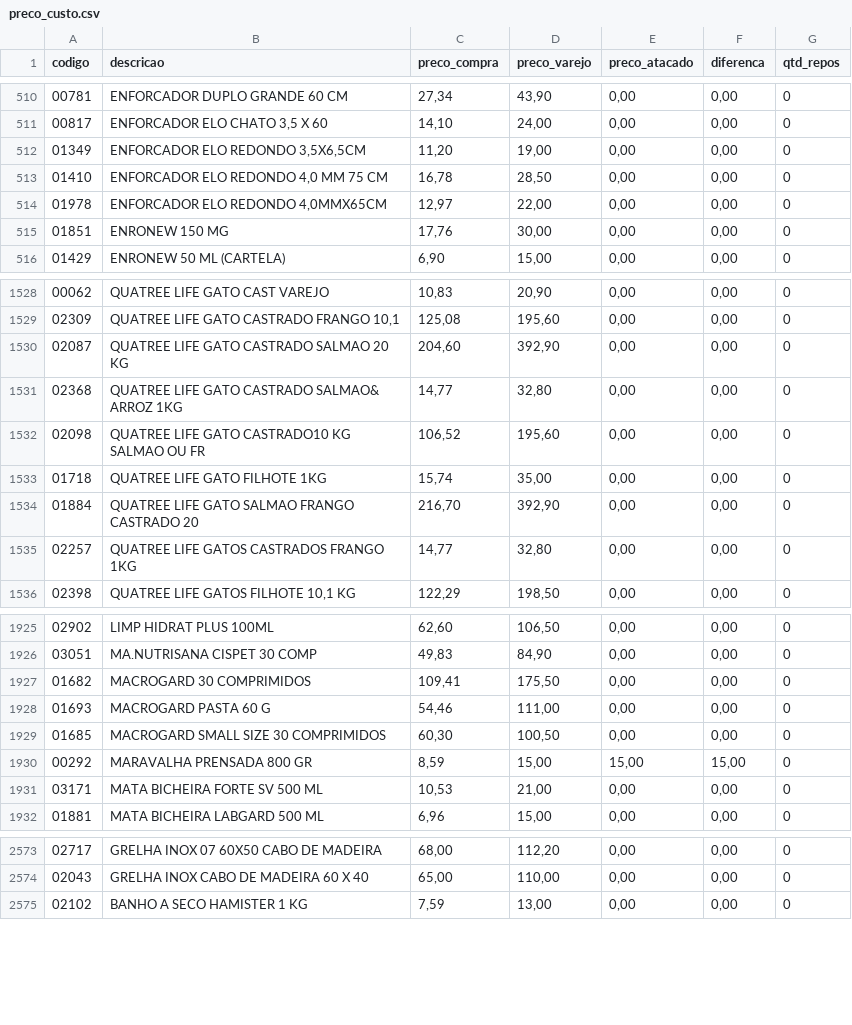
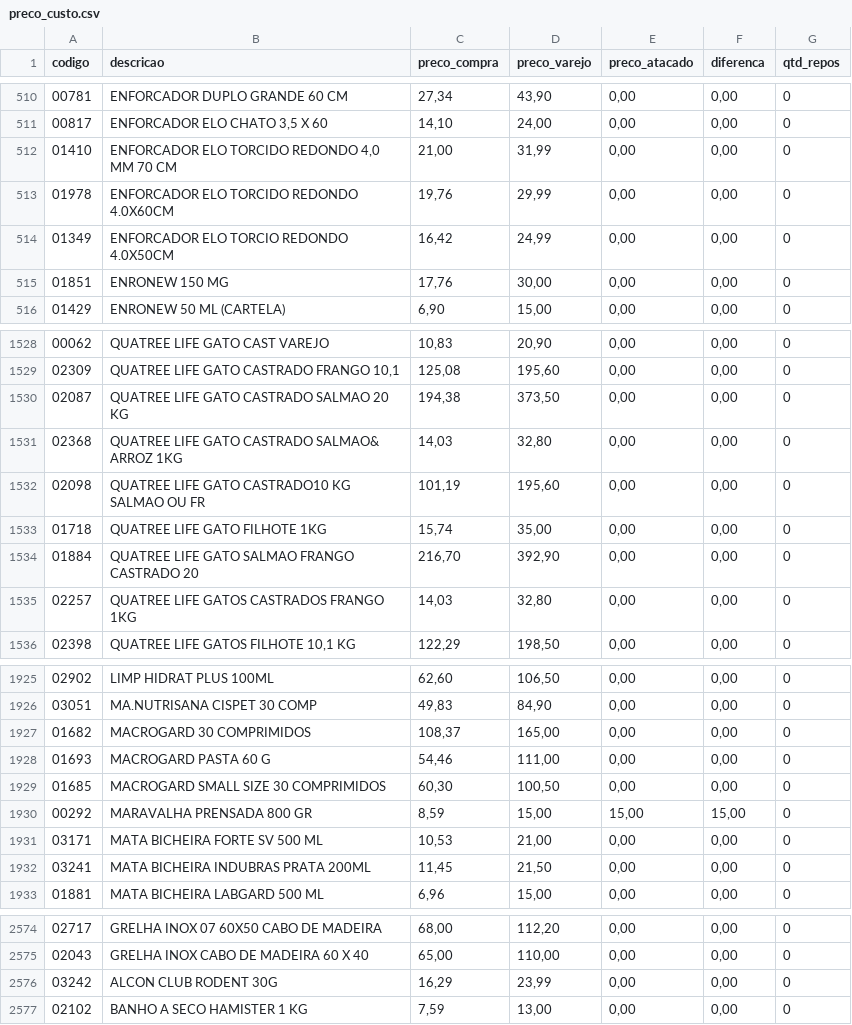
Before and after one commit to LeonelRangelCoquito/Consulta-Custo-, a CSV file: preco_custo.csv, drawn as a sheet; only a part is shown, gaps mark what is left out; the diff covers the shown part only.

```diff
--- a/preco_custo.csv
+++ b/preco_custo.csv
@@ -511,5 +511,5 @@ codigo;descricao;preco_compra;preco_varejo;preco_atacado;diferenca;qtd_repos
 00817;ENFORCADOR ELO CHATO 3,5 X 60;14,10;24,00;0,00;0,00;0
-01349;ENFORCADOR ELO REDONDO 3,5X6,5CM;11,20;19,00;0,00;0,00;0
-01410;ENFORCADOR ELO REDONDO 4,0 MM 75 CM;16,78;28,50;0,00;0,00;0
-01978;ENFORCADOR ELO REDONDO 4,0MMX65CM;12,97;22,00;0,00;0,00;0
+01410;ENFORCADOR ELO TORCIDO REDONDO 4,0 MM 70 CM;21,00;31,99;0,00;0,00;0
+01978;ENFORCADOR ELO TORCIDO REDONDO 4.0X60CM;19,76;29,99;0,00;0,00;0
+01349;ENFORCADOR ELO TORCIO REDONDO 4.0X50CM;16,42;24,99;0,00;0,00;0
 01851;ENRONEW 150 MG;17,76;30,00;0,00;0,00;0
@@ -1529,8 +1529,8 @@ codigo;descricao;preco_compra;preco_varejo;preco_atacado;diferenca;qtd_repos
 02309;QUATREE LIFE GATO CASTRADO FRANGO 10,1;125,08;195,60;0,00;0,00;0
-02087;QUATREE LIFE GATO CASTRADO SALMAO 20 KG;204,60;392,90;0,00;0,00;0
-02368;QUATREE LIFE GATO CASTRADO SALMAO& ARROZ 1KG;14,77;32,80;0,00;0,00;0
-02098;QUATREE LIFE GATO CASTRADO10 KG SALMAO OU FR;106,52;195,60;0,00;0,00;0
+02087;QUATREE LIFE GATO CASTRADO SALMAO 20 KG;194,38;373,50;0,00;0,00;0
+02368;QUATREE LIFE GATO CASTRADO SALMAO& ARROZ 1KG;14,03;32,80;0,00;0,00;0
+02098;QUATREE LIFE GATO CASTRADO10 KG SALMAO OU FR;101,19;195,60;0,00;0,00;0
 01718;QUATREE LIFE GATO FILHOTE 1KG;15,74;35,00;0,00;0,00;0
 01884;QUATREE LIFE GATO SALMAO FRANGO CASTRADO 20;216,70;392,90;0,00;0,00;0
-02257;QUATREE LIFE GATOS CASTRADOS FRANGO 1KG;14,77;32,80;0,00;0,00;0
+02257;QUATREE LIFE GATOS CASTRADOS FRANGO 1KG;14,03;32,80;0,00;0,00;0
 02398;QUATREE LIFE GATOS FILHOTE 10,1 KG;122,29;198,50;0,00;0,00;0
@@ -1926,3 +1926,3 @@ codigo;descricao;preco_compra;preco_varejo;preco_atacado;diferenca;qtd_repos
 03051;MA.NUTRISANA CISPET 30 COMP;49,83;84,90;0,00;0,00;0
-01682;MACROGARD 30 COMPRIMIDOS;109,41;175,50;0,00;0,00;0
+01682;MACROGARD 30 COMPRIMIDOS;108,37;165,00;0,00;0,00;0
 01693;MACROGARD PASTA 60 G;54,46;111,00;0,00;0,00;0
@@ -1931,2 +1931,3 @@ codigo;descricao;preco_compra;preco_varejo;preco_atacado;diferenca;qtd_repos
 03171;MATA BICHEIRA FORTE SV 500 ML;10,53;21,00;0,00;0,00;0
+03241;MATA BICHEIRA INDUBRAS PRATA 200ML;11,45;21,50;0,00;0,00;0
 01881;MATA BICHEIRA LABGARD 500 ML;6,96;15,00;0,00;0,00;0
@@ -2574,2 +2575,3 @@ codigo;descricao;preco_compra;preco_varejo;preco_atacado;diferenca;qtd_repos
 02043;GRELHA INOX CABO DE MADEIRA 60 X 40;65,00;110,00;0,00;0,00;0
+03242;ALCON CLUB RODENT 30G;16,29;23,99;0,00;0,00;0
 02102;BANHO A SECO HAMISTER 1 KG;7,59;13,00;0,00;0,00;0
```
Also changed, not shown: 59 edited cells elsewhere in this file.
